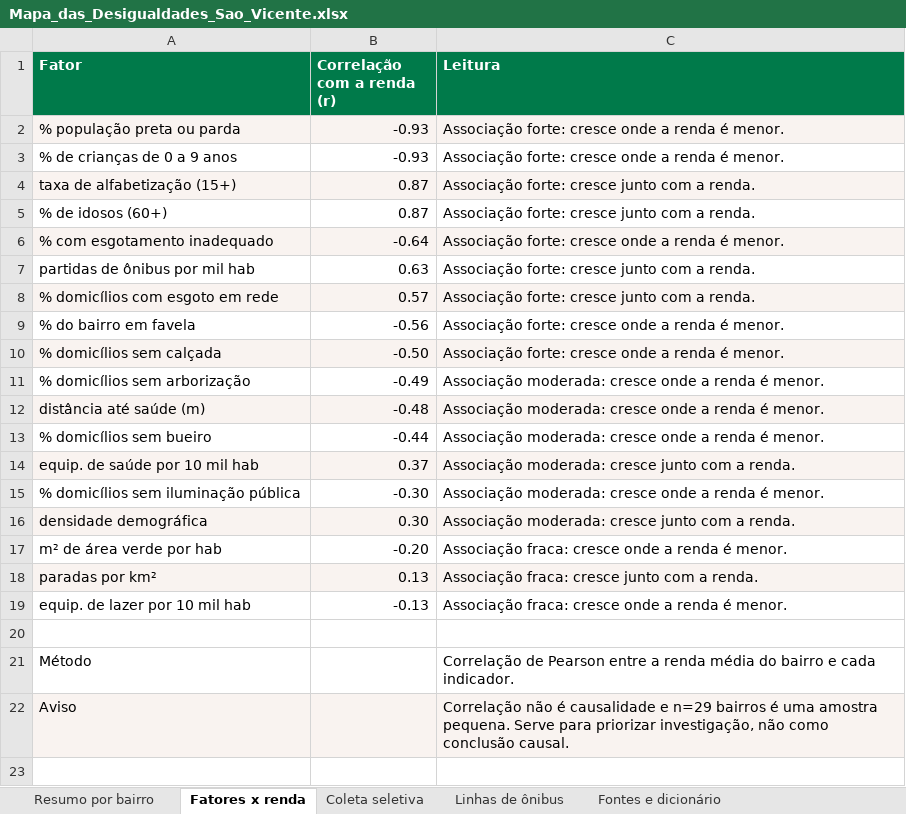
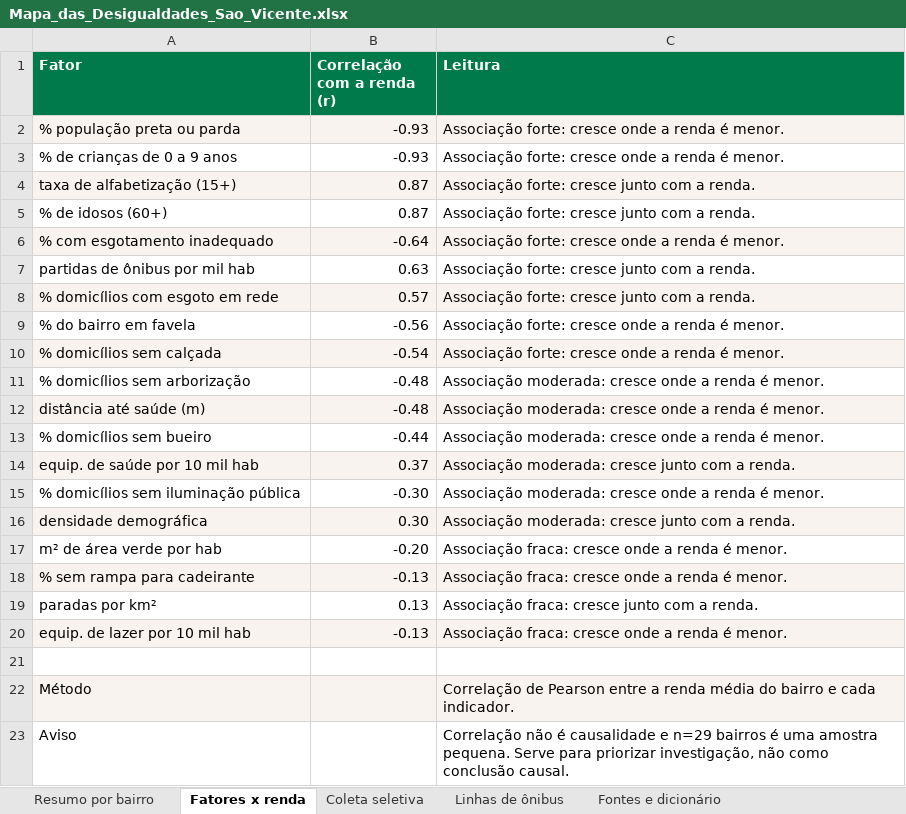
Before and after one commit to DiegoMMoraes/mapa_desigualdades, an Excel workbook: data/Mapa_das_Desigualdades_Sao_Vicente.xlsx, sheet Fatores x renda, drawn as a sheet; values as stored, in another font and other column widths than the file's, no borders; addresses are those after the commit; the diff names each change by its address in the sheet, - before the commit and + after, or states it on an @@ line.

```diff
--- a/data/Mapa_das_Desigualdades_Sao_Vicente.xlsx (sheet Fatores x renda)
+++ b/data/Mapa_das_Desigualdades_Sao_Vicente.xlsx (sheet Fatores x renda)
-B10 (Correlação com a renda (r)): -0.50
+B10 (Correlação com a renda (r)): -0.54
-B11 (Correlação com a renda (r)): -0.49
+B11 (Correlação com a renda (r)): -0.48
+row 18: % sem rampa para cadeirante | -0.13 | Associação fraca: cresce onde a renda é menor.
-A19:C19 fill: #F9F3F0
+A19:C19 fill: none
-A20:C20 fill: none
+A20:C20 fill: #F9F3F0
-A22:C22 fill: none
+A22:C22 fill: #F9F3F0
-A23:C23 fill: #F9F3F0
+A23:C23 fill: none
```
Also changed, not shown: sheet Resumo por bairro, sheet Campos (GeoJSON x DBF), 11 other files.
